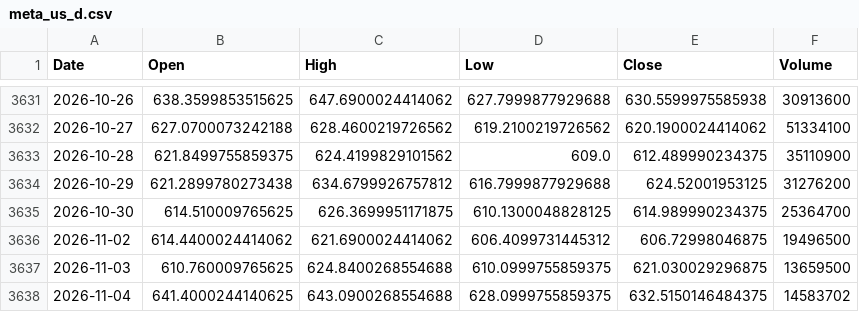
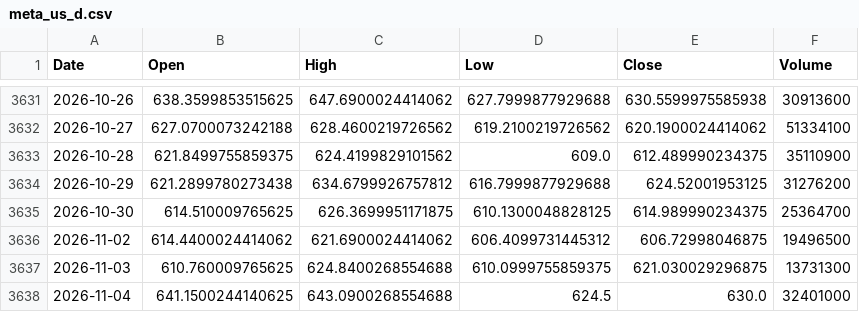
Before and after one commit to jayrpipaliya/projectrotato, a CSV file: raw_csv/meta_us_d.csv, drawn as a sheet; only a part is shown, gaps mark what is left out.

```diff
--- a/raw_csv/meta_us_d.csv
+++ b/raw_csv/meta_us_d.csv
@@ -3636,3 +3636,3 @@ Date,Open,High,Low,Close,Volume
 2026-11-02,614.4400024414062,621.6900024414062,606.4099731445312,606.72998046875,19496500
-2026-11-03,610.760009765625,624.8400268554688,610.0999755859375,621.030029296875,13659500
-2026-11-04,641.4000244140625,643.0900268554688,628.0999755859375,632.5150146484375,14583702
+2026-11-03,610.760009765625,624.8400268554688,610.0999755859375,621.030029296875,13731300
+2026-11-04,641.1500244140625,643.0900268554688,624.5,630.0,32401000
```
Also changed, not shown: raw_csv/aapl_us_d.csv, raw_csv/ibit_us_d.csv, 30 other files.
